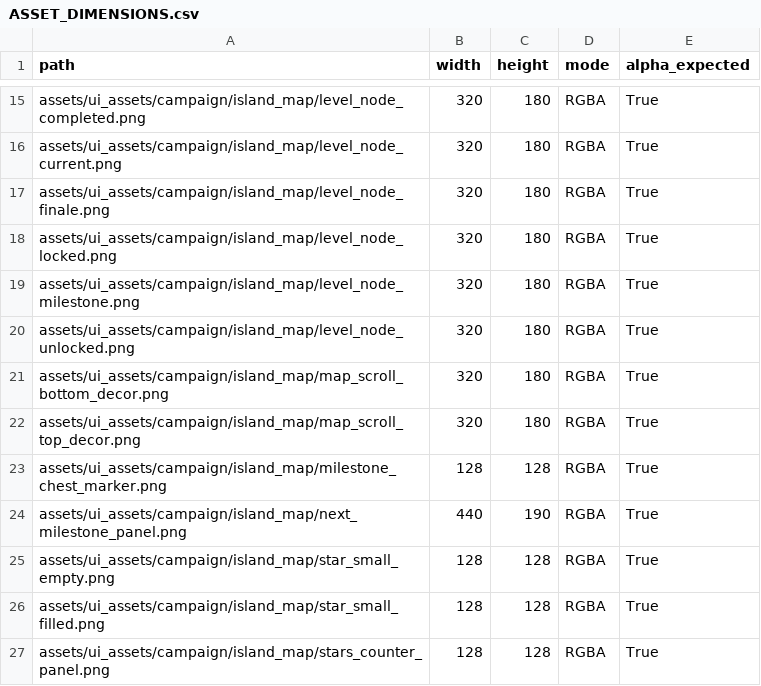
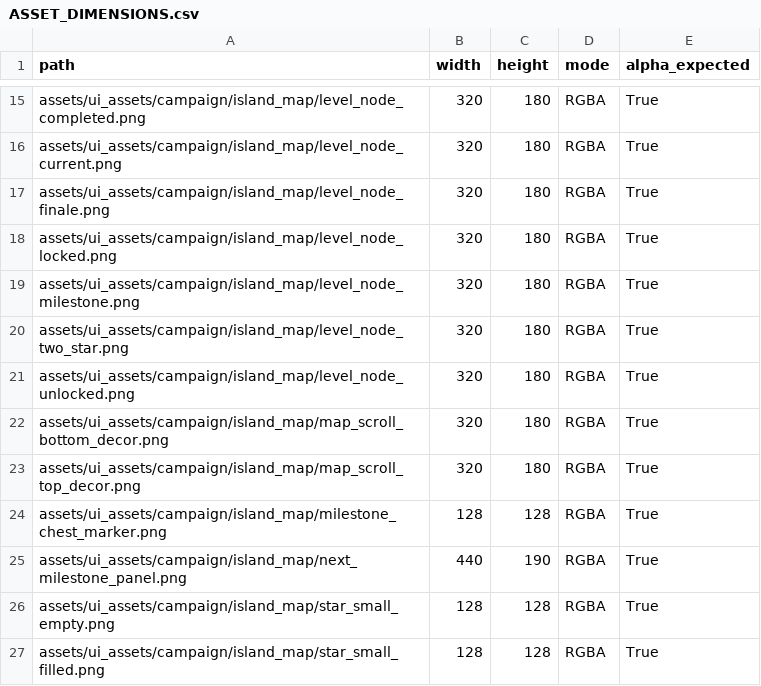
Before and after one commit to Sekiph82/Beach-Cocktails-Merge, a CSV file: assets/ui_assets/ASSET_DIMENSIONS.csv, drawn as a sheet; only a part is shown, gaps mark what is left out; the shorter side is filled out with more unchanged rows; the diff names each change by its address in the sheet, - before the commit and + after, or states it on an @@ line.

```diff
--- a/assets/ui_assets/ASSET_DIMENSIONS.csv
+++ b/assets/ui_assets/ASSET_DIMENSIONS.csv
+row 20: assets/ui_assets/campaign/island_map/level_node_two_star.png | 320 | 180 | RGBA | True
```
Also changed, not shown: 25 other files.
